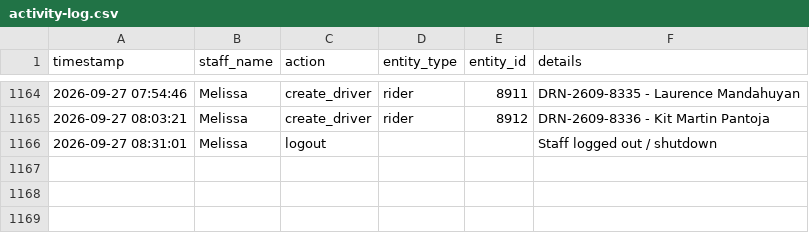
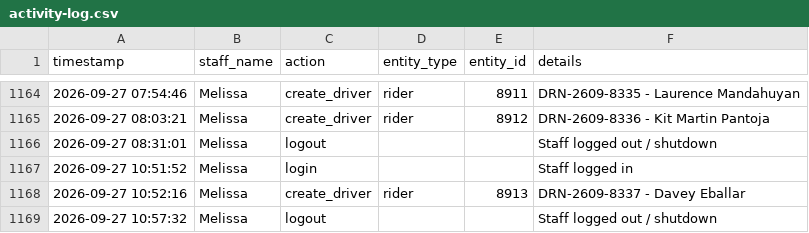
Before and after one commit to jangdannug/PinoyRidePh, a CSV file: logs/activity-log.csv, drawn as a sheet; only a part is shown, gaps mark what is left out; the diff names each change by its address in the sheet, - before the commit and + after, or states it on an @@ line.

Commit message:
Activity log - 2026-09-27 10:57 - Melissa

```diff
--- a/logs/activity-log.csv
+++ b/logs/activity-log.csv
+row 1167: 2026-09-27 10:51:52 | Melissa | login |  |  | Staff logged in
+row 1168: 2026-09-27 10:52:16 | Melissa | create_driver | rider | 8913 | DRN-2609-8337 - Davey Eballar
+row 1169: 2026-09-27 10:57:32 | Melissa | logout |  |  | Staff logged out / shutdown
```
Also changed, not shown: 1 other file.
